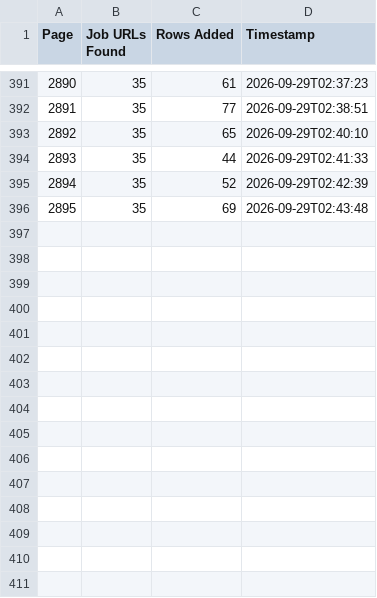
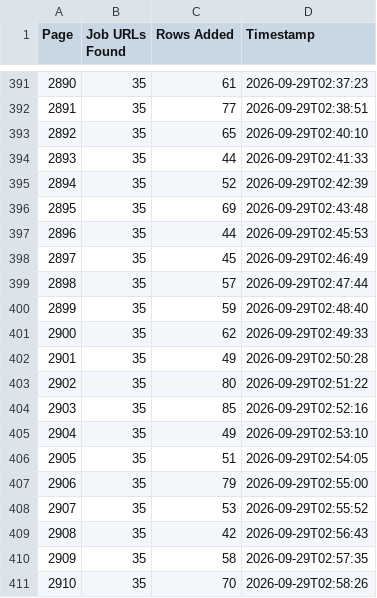
Before and after one commit to liliankason/ng-2501-3000, a CSV file: ng_pages.csv, drawn as a sheet; only a part is shown, gaps mark what is left out; the diff names each change by its address in the sheet, - before the commit and + after, or states it on an @@ line.

```diff
--- a/ng_pages.csv
+++ b/ng_pages.csv
+row 397: 2896 | 35 | 44 | 2026-09-29T02:45:53
+row 398: 2897 | 35 | 45 | 2026-09-29T02:46:49
+row 399: 2898 | 35 | 57 | 2026-09-29T02:47:44
+row 400: 2899 | 35 | 59 | 2026-09-29T02:48:40
+row 401: 2900 | 35 | 62 | 2026-09-29T02:49:33
+row 402: 2901 | 35 | 49 | 2026-09-29T02:50:28
+row 403: 2902 | 35 | 80 | 2026-09-29T02:51:22
+row 404: 2903 | 35 | 85 | 2026-09-29T02:52:16
+row 405: 2904 | 35 | 49 | 2026-09-29T02:53:10
+row 406: 2905 | 35 | 51 | 2026-09-29T02:54:05
+row 407: 2906 | 35 | 79 | 2026-09-29T02:55:00
+row 408: 2907 | 35 | 53 | 2026-09-29T02:55:52
+row 409: 2908 | 35 | 42 | 2026-09-29T02:56:43
+row 410: 2909 | 35 | 58 | 2026-09-29T02:57:35
+row 411: 2910 | 35 | 70 | 2026-09-29T02:58:26
```
Also changed, not shown: 1 other file.
